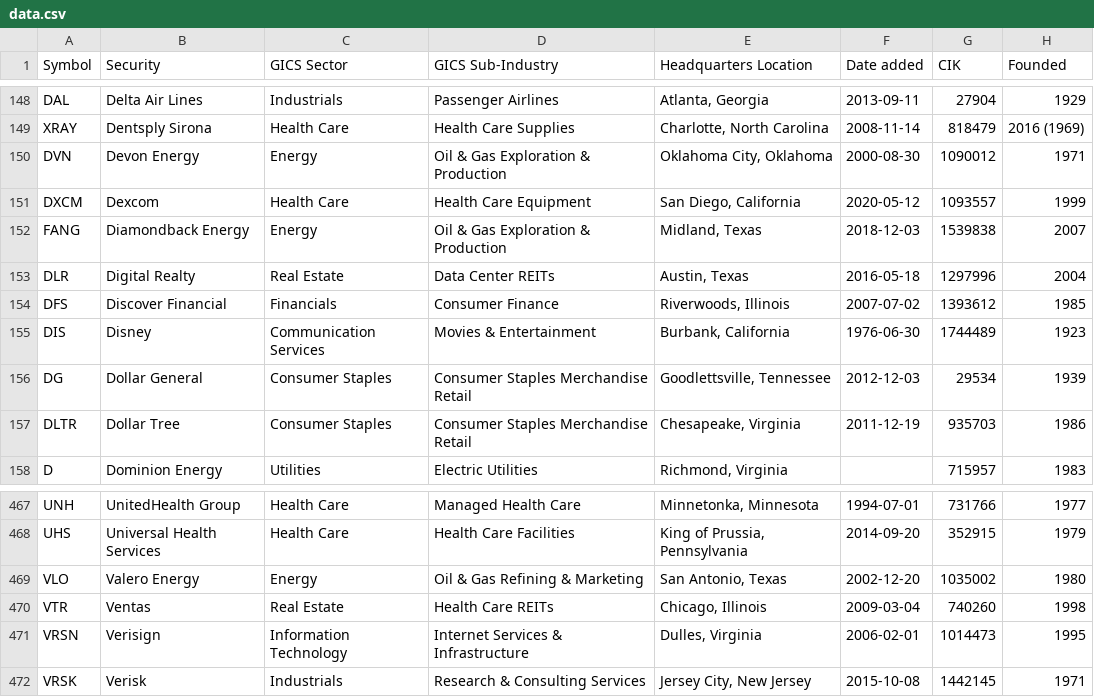
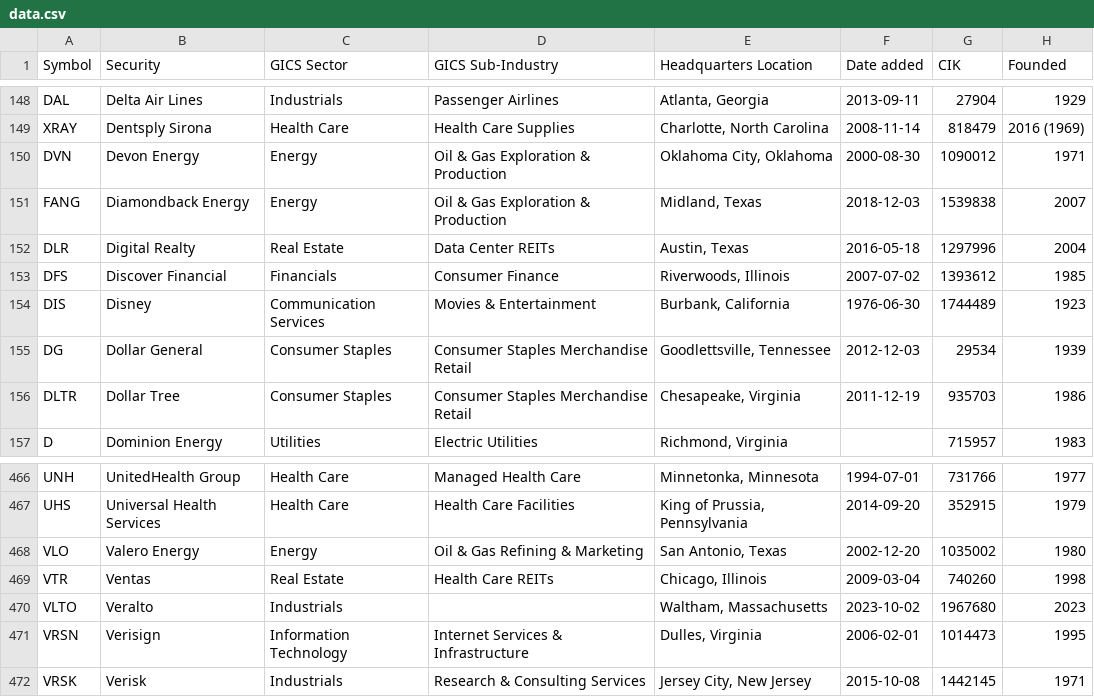
Before and after one commit to dylanroy/sandp500-dataset, a CSV file: data.csv, drawn as a sheet; only a part is shown, gaps mark what is left out.

Commit message:
Latest data: Thu Oct  5 07:02:36 UTC 2023

```diff
--- a/data.csv
+++ b/data.csv
@@ -150,3 +150,2 @@ XRAY,Dentsply Sirona,Health Care,Health Care Supplies,"Charlotte, North Carolina
 DVN,Devon Energy,Energy,Oil & Gas Exploration & Production,"Oklahoma City, Oklahoma",2000-08-30,1090012,1971
-DXCM,Dexcom,Health Care,Health Care Equipment,"San Diego, California",2020-05-12,1093557,1999
 FANG,Diamondback Energy,Energy,Oil & Gas Exploration & Production,"Midland, Texas",2018-12-03,1539838,2007
@@ -470,2 +469,3 @@ VLO,Valero Energy,Energy,Oil & Gas Refining & Marketing,"San Antonio, Texas",200
 VTR,Ventas,Real Estate,Health Care REITs,"Chicago, Illinois",2009-03-04,740260,1998
+VLTO,Veralto,Industrials,,"Waltham, Massachusetts",2023-10-02,1967680,2023
 VRSN,Verisign,Information Technology,Internet Services & Infrastructure,"Dulles, Virginia",2006-02-01,1014473,1995
```
